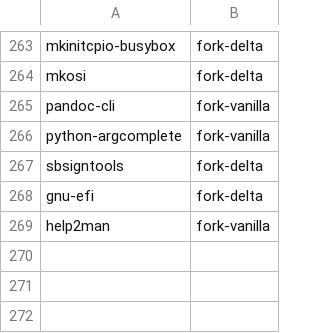
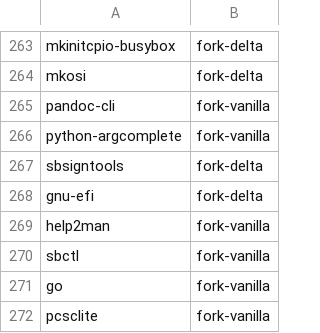
Before and after one commit to kashira-project/kashira-arch, a TSV file: tools/tracked.tsv, drawn as a sheet; only a part is shown, gaps mark what is left out; the diff names each change by its address in the sheet, - before the commit and + after, or states it on an @@ line.

Commit message:
import go, pcsclite (sbctl deps)

```diff
--- a/tools/tracked.tsv
+++ b/tools/tracked.tsv
+row 270: sbctl | fork-vanilla
+row 271: go | fork-vanilla
+row 272: pcsclite | fork-vanilla
```
Also changed, not shown: 45 other files.
